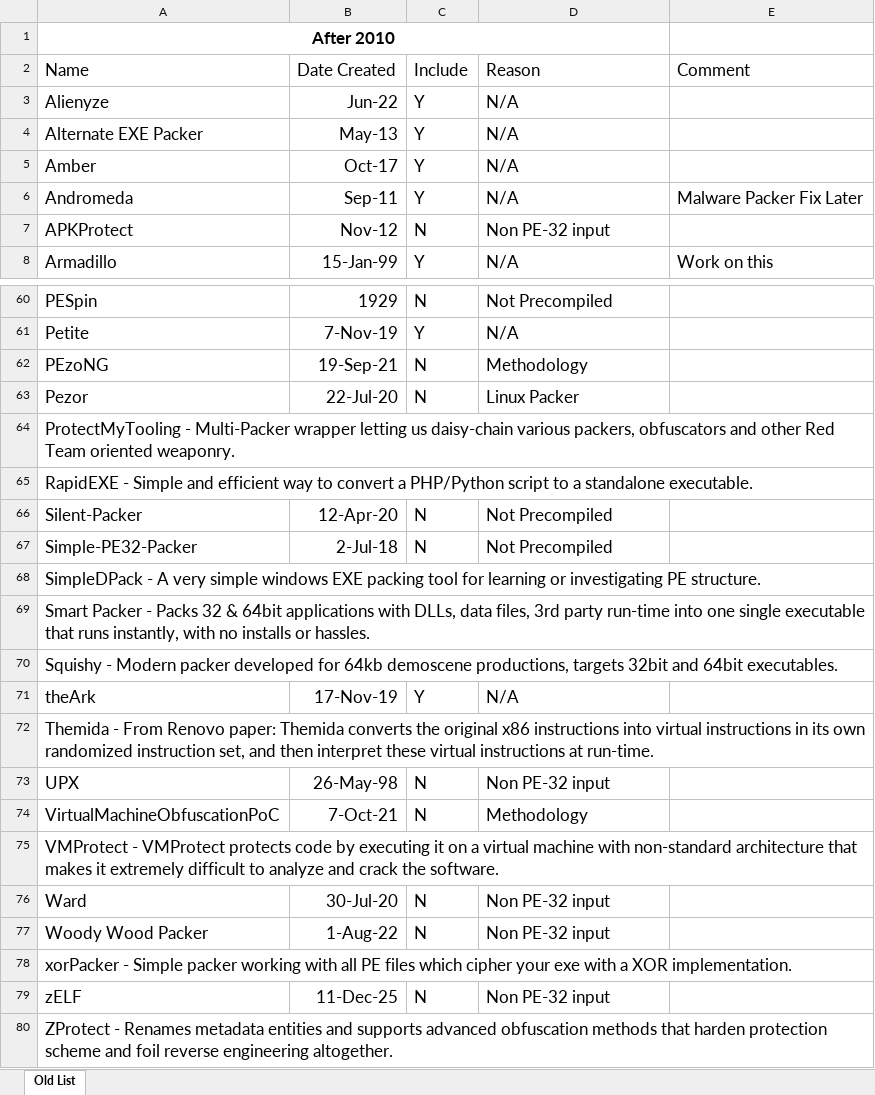
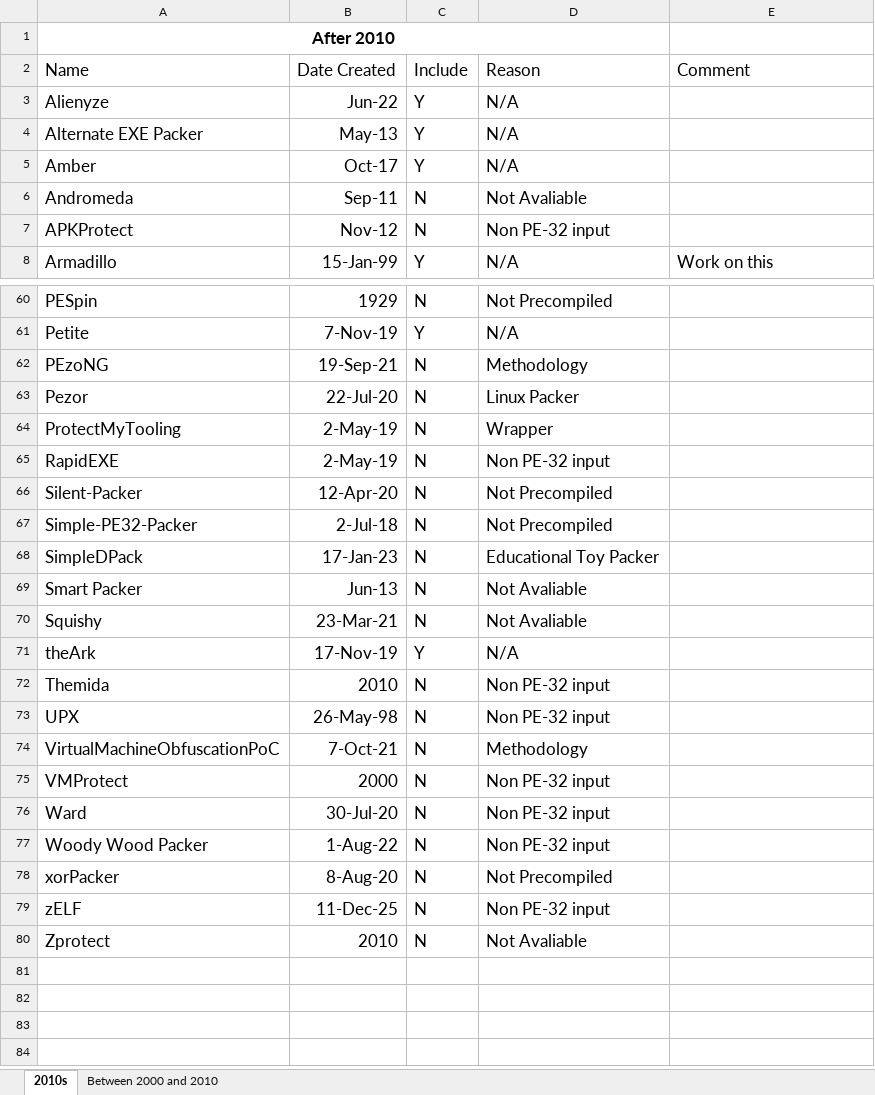
Before and after one commit to BaylorSecurityLab/packing_pipeline, an Excel workbook: manifest/packer_catalog.xlsx, sheet 2010s, drawn as a sheet; only a part is shown, gaps mark what is left out; values as stored, in another font and other column widths than the file's, no borders; charts and pictures not drawn; removed rows and columns are numbered as before the commit, all else as after; the diff names each change by its address in the sheet, - before the commit and + after, or states it on an @@ line.

Commit message:
update

```diff
--- a/manifest/packer_catalog.xlsx (sheet 2010s)
+++ b/manifest/packer_catalog.xlsx (sheet 2010s)
-sheet tab: Old List
+sheet tab: 2010s
+sheet tab: Between 2000 and 2010
-C6: Y
+C6: N
-D6: N/A
+D6: Not Avaliable
-E6: Malware Packer Fix Later
+E6: (empty)
-row 64: ProtectMyTooling - Multi-Packer wrapper letting us daisy-chain various packers, obfuscators and other Red Team oriented weaponry.
-row 65: RapidEXE - Simple and efficient way to convert a PHP/Python script to a standalone executable.
+row 64: ProtectMyTooling | 2-May-19 | N | Wrapper
+row 65: RapidEXE | 2-May-19 | N | Non PE-32 input
-row 68: SimpleDPack - A very simple windows EXE packing tool for learning or investigating PE structure.
-row 69: Smart Packer - Packs 32 & 64bit applications with DLLs, data files, 3rd party run-time into one single executable that runs instantly, with no installs or hassles.
-row 70: Squishy - Modern packer developed for 64kb demoscene productions, targets 32bit and 64bit executables.
+row 68: SimpleDPack | 17-Jan-23 | N | Educational Toy Packer
+row 69: Smart Packer | Jun-13 | N | Not Avaliable
+row 70: Squishy | 23-Mar-21 | N | Not Avaliable
-row 72: Themida - From Renovo paper: Themida converts the original x86 instructions into virtual instructions in its own randomized instruction set, and then interpret these virtual instructions at run-time.
+row 72: Themida | 2010 | N | Non PE-32 input
-row 75: VMProtect - VMProtect protects code by executing it on a virtual machine with non-standard architecture that makes it extremely difficult to analyze and crack the software.
+row 75: VMProtect | 2000 | N | Non PE-32 input
-row 78: xorPacker - Simple packer working with all PE files which cipher your exe with a XOR implementation.
+row 78: xorPacker | 8-Aug-20 | N | Not Precompiled
-row 80: ZProtect - Renames metadata entities and supports advanced obfuscation methods that harden protection scheme and foil reverse engineering altogether.
+row 80: Zprotect | 2010 | N | Not Avaliable
```
